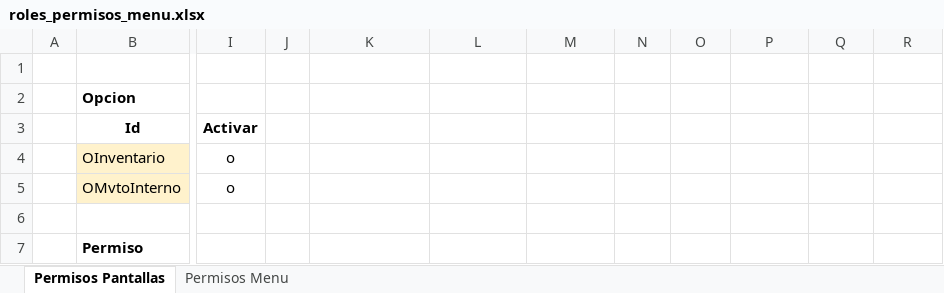
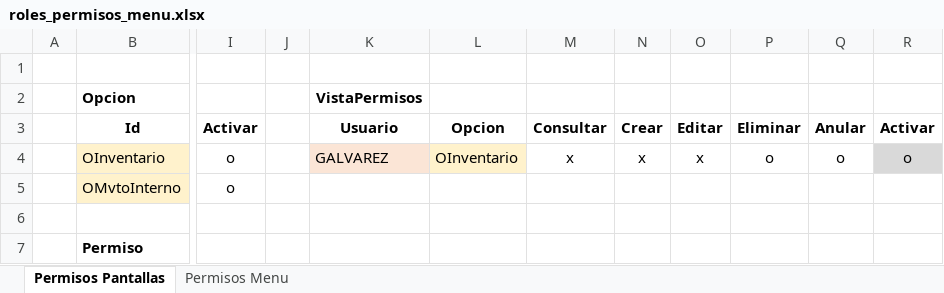
Before and after one commit to kenchic/Spherical, an Excel workbook: docs/Permisos/roles_permisos_menu.xlsx, sheet Permisos Pantallas, drawn as a sheet; only a part is shown, gaps mark what is left out; values as stored, in another font and other column widths than the file's, no borders; the diff names each change by its address in the sheet, - before the commit and + after, or states it on an @@ line.

Commit message:
feat(authentication): add VusuarioPermiso model and remove SphAutentication component
Add new view model for user permissions and clean up unused authentication component. The VusuarioPermiso model includes CRUD permissions for menu options and is now registered in SphericalContext.

```diff
--- a/docs/Permisos/roles_permisos_menu.xlsx (sheet Permisos Pantallas)
+++ b/docs/Permisos/roles_permisos_menu.xlsx (sheet Permisos Pantallas)
-K2: (empty)
+K2: VistaPermisos
-K3 (VistaPermisos): (empty)
+K3 (VistaPermisos): Usuario
-L3: (empty)
+L3: Opcion
-M3: (empty)
+M3: Consultar
-N3: (empty)
+N3: Crear
-O3: (empty)
+O3: Editar
-P3: (empty)
+P3: Eliminar
-Q3: (empty)
+Q3: Anular
-R3: (empty)
+R3: Activar
-K4 (VistaPermisos): (empty)
+K4 (VistaPermisos): GALVAREZ
-K4 fill: none
+K4 fill: #FBE5D6
-L4: (empty)
+L4: OInventario
-L4 fill: none
+L4 fill: #FFF2CC
-M4: (empty)
+M4: x
-N4: (empty)
+N4: x
-O4: (empty)
+O4: x
-P4: (empty)
+P4: o
-Q4: (empty)
+Q4: o
-R4: (empty)
+R4: o
-R4 fill: none
+R4 fill: #D9D9D9
```
Also changed, not shown: sheet Permisos Menu, 3 other files.
